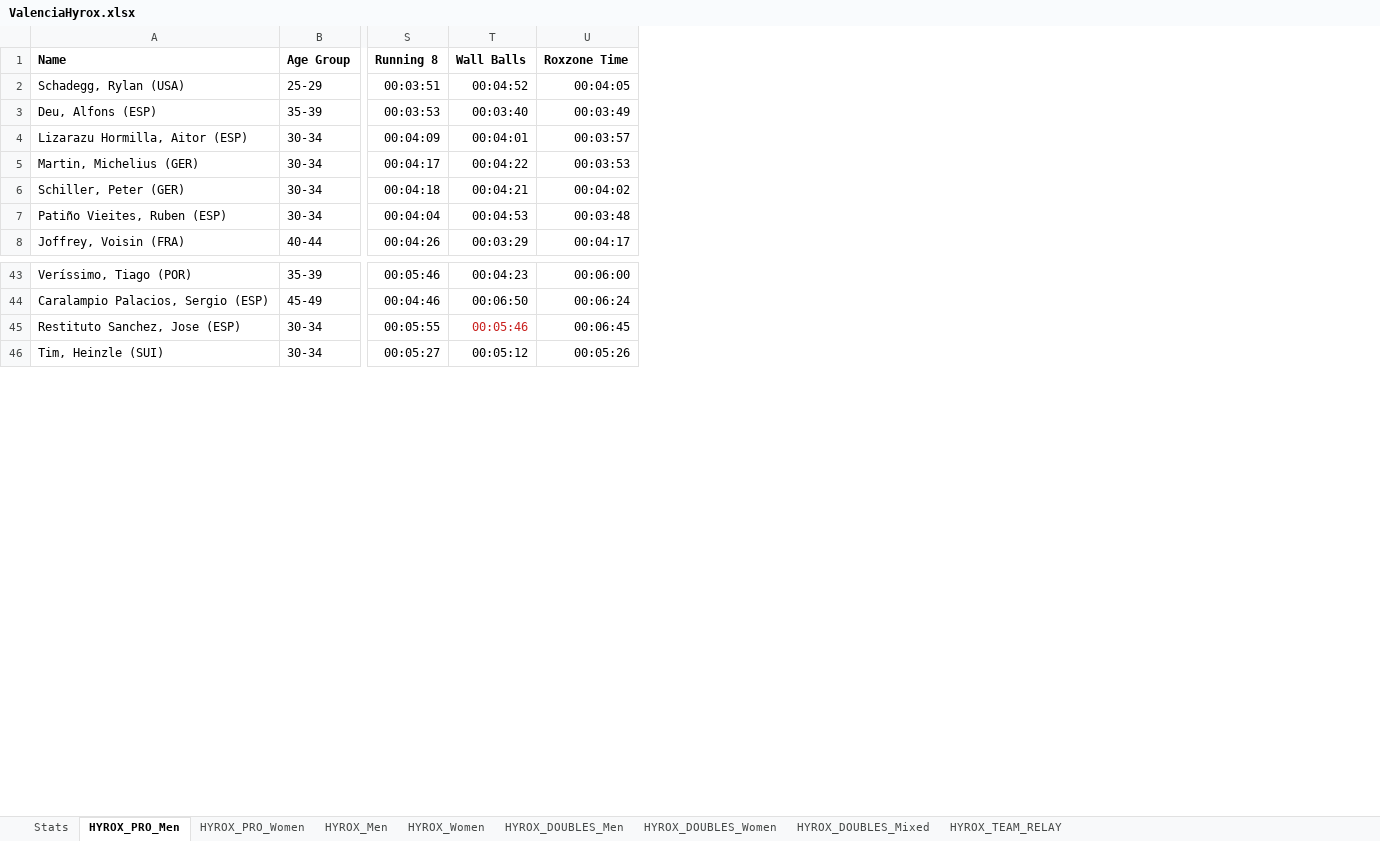
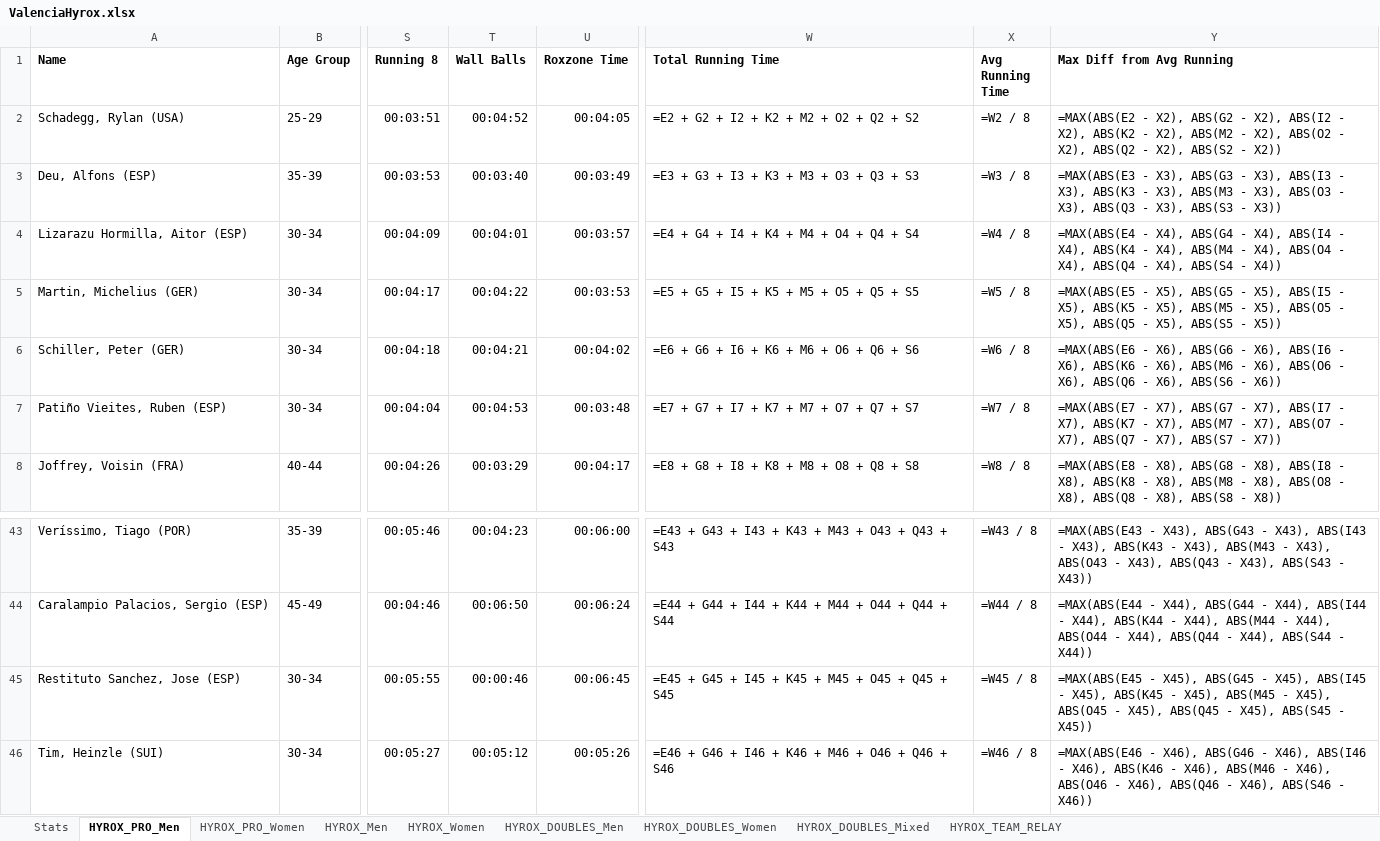
Before and after one commit to eduardo-jimenez/HyroxWebScraper, an Excel workbook: data/ValenciaHyrox.xlsx, sheet HYROX_PRO_Men, drawn as a sheet; only a part is shown, gaps mark what is left out; values as stored, in another font and other column widths than the file's, no borders; formulas without a stored value are shown as written; charts and pictures not drawn; the diff names each change by its address in the sheet, - before the commit and + after, or states it on an @@ line.

```diff
--- a/data/ValenciaHyrox.xlsx (sheet HYROX_PRO_Men)
+++ b/data/ValenciaHyrox.xlsx (sheet HYROX_PRO_Men)
+column W (Total Running Time), rows 2-8: =E2 + G2 + I2 + K2 + M2 + O2 + Q2 + S2 | =E3 + G3 + I3 + K3 + M3 + O3 + Q3 + S3 | =E4 + G4 + I4 + K4 + M4 + O4 + Q4 + S4 | =E5 + G5 + I5 + K5 + M5 + O5 + Q5 + S5 | =E6 + G6 + I6 + K6 + M6 + O6 + Q6 + S6 | =E7 + G7 + I7 + K7 + M7 + O7 + Q7 + S7 | =E8 + G8 + I8 + K8 + M8 + O8 + Q8 + S8; rows 43-46: =E43 + G43 + I43 + K43 + M43 + O43 + Q43 + S43 | =E44 + G44 + I44 + K44 + M44 + O44 + Q44 + S44 | =E45 + G45 + I45 + K45 + M45 + O45 + Q45 + S45 | =E46 + G46 + I46 + K46 + M46 + O46 + Q46 + S46
+column X (Avg Running Time), rows 2-8: =W2 / 8 | =W3 / 8 | =W4 / 8 | =W5 / 8 | =W6 / 8 | =W7 / 8 | =W8 / 8; rows 43-46: =W43 / 8 | =W44 / 8 | =W45 / 8 | =W46 / 8
+column Y (Max Diff from Avg Running), rows 2-8: =MAX(ABS(E2 - X2), ABS(G2 - X2), ABS(I2 - X2), ABS(K2 - X2), ABS(M2 - X2), ABS(O2 - X2), ABS(Q2 - X2), ABS(S2 - X2)) | =MAX(ABS(E3 - X3), ABS(G3 - X3), ABS(I3 - X3), ABS(K3 - X3), ABS(M3 - X3), ABS(O3 - X3), ABS(Q3 - X3), ABS(S3 - X3)) | =MAX(ABS(E4 - X4), ABS(G4 - X4), ABS(I4 - X4), ABS(K4 - X4), ABS(M4 - X4), ABS(O4 - X4), ABS(Q4 - X4), ABS(S4 - X4)) | =MAX(ABS(E5 - X5), ABS(G5 - X5), ABS(I5 - X5), ABS(K5 - X5), ABS(M5 - X5), ABS(O5 - X5), ABS(Q5 - X5), ABS(S5 - X5)) | =MAX(ABS(E6 - X6), ABS(G6 - X6), ABS(I6 - X6), ABS(K6 - X6), ABS(M6 - X6), ABS(O6 - X6), ABS(Q6 - X6), ABS(S6 - X6)) | =MAX(ABS(E7 - X7), ABS(G7 - X7), ABS(I7 - X7), ABS(K7 - X7), ABS(M7 - X7), ABS(O7 - X7), ABS(Q7 - X7), ABS(S7 - X7)) | =MAX(ABS(E8 - X8), ABS(G8 - X8), ABS(I8 - X8), ABS(K8 - X8), ABS(M8 - X8), ABS(O8 - X8), ABS(Q8 - X8), ABS(S8 - X8)); rows 43-46: =MAX(ABS(E43 - X43), ABS(G43 - X43), ABS(I43 - X43), ABS(K43 - X43), ABS(M43 - X43), ABS(O43 - X43), ABS(Q43 - X43), ABS(S43 - X43)) | =MAX(ABS(E44 - X44), ABS(G44 - X44), ABS(I44 - X44), ABS(K44 - X44), ABS(M44 - X44), ABS(O44 - X44), ABS(Q44 - X44), ABS(S44 - X44)) | =MAX(ABS(E45 - X45), ABS(G45 - X45), ABS(I45 - X45), ABS(K45 - X45), ABS(M45 - X45), ABS(O45 - X45), ABS(Q45 - X45), ABS(S45 - X45)) | =MAX(ABS(E46 - X46), ABS(G46 - X46), ABS(I46 - X46), ABS(K46 - X46), ABS(M46 - X46), ABS(O46 - X46), ABS(Q46 - X46), ABS(S46 - X46))
-T45 (Wall Balls): 00:05:46
+T45 (Wall Balls): 00:00:46
-T45 text colour: #C9211E
+T45 text colour: black
```
Also changed, not shown: sheet Stats, sheet HYROX_TEAM_RELAY, sheet HYROX_DOUBLES_Mixed, sheet HYROX_PRO_Women, sheet HYROX_Women, sheet HYROX_DOUBLES_Women, 2 more sheets, charts or pictures, 3 other files.
